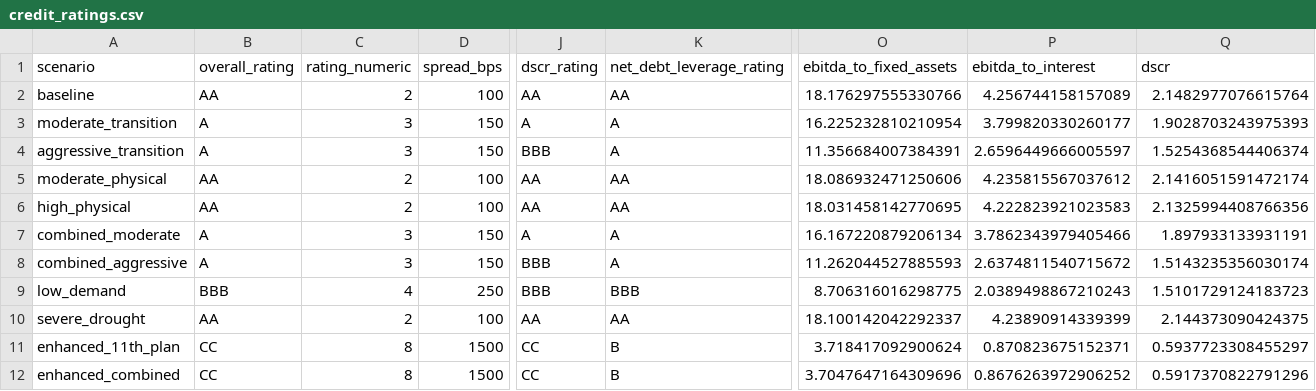
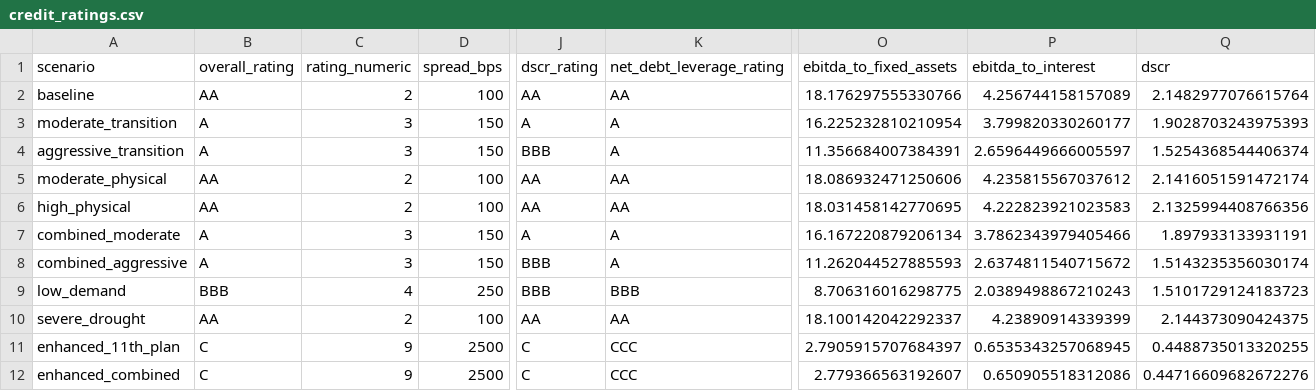
Before and after one commit to PLANiT-Institute/climate_risk_premium, a CSV file: data/processed/credit_ratings.csv, drawn as a sheet; only a part is shown, gaps mark what is left out; the diff covers the shown part only; the diff names each change by its address in the sheet, - before the commit and + after, or states it on an @@ line.

```diff
--- a/data/processed/credit_ratings.csv
+++ b/data/processed/credit_ratings.csv
-B11:B12 (overall_rating): CC
+B11:B12 (overall_rating): C
-C11:C12 (rating_numeric): 8
+C11:C12 (rating_numeric): 9
-D11:D12 (spread_bps): 1500
+D11:D12 (spread_bps): 2500
-J11:J12 (dscr_rating): CC
+J11:J12 (dscr_rating): C
-K11:K12 (net_debt_leverage_rating): B
+K11:K12 (net_debt_leverage_rating): CCC
-O11 (ebitda_to_fixed_assets): 3.718417092900624
+O11 (ebitda_to_fixed_assets): 2.7905915707684397
-P11 (ebitda_to_interest): 0.870823675152371
+P11 (ebitda_to_interest): 0.6535343257068945
-Q11 (dscr): 0.5937723308455297
+Q11 (dscr): 0.4488735013320255
-O12 (ebitda_to_fixed_assets): 3.7047647164309696
+O12 (ebitda_to_fixed_assets): 2.779366563192607
-P12 (ebitda_to_interest): 0.8676263972906252
+P12 (ebitda_to_interest): 0.650905518312086
-Q12 (dscr): 0.5917370822791296
+Q12 (dscr): 0.44716609682672276
```
Also changed, not shown: 4 edited cells elsewhere in this file, data/processed/cashflow_enhanced_11th_plan.csv, data/processed/cashflow_enhanced_combined.csv, 11 other files.
